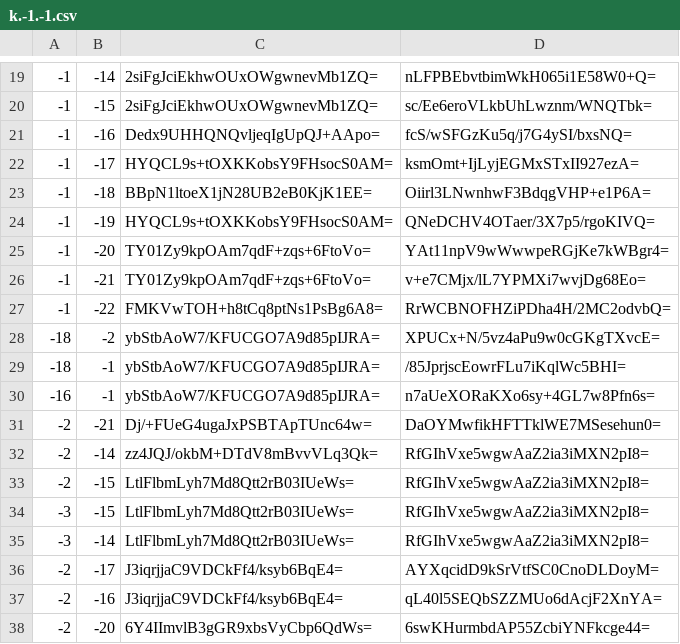
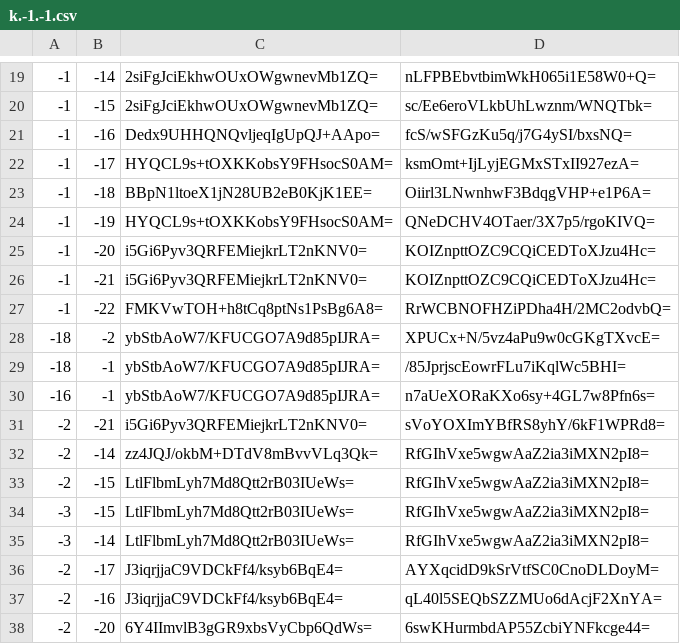
Before and after one commit to Brehtyn/brentyns.com-pipeline, a CSV file: unmined/tiles/zoom.-1/metadata/k.-1.-1.csv, drawn as a sheet; only a part is shown, gaps mark what is left out.

```diff
--- a/unmined/tiles/zoom.-1/metadata/k.-1.-1.csv
+++ b/unmined/tiles/zoom.-1/metadata/k.-1.-1.csv
@@ -24,4 +24,4 @@
 -1,-19,HYQCL9s+tOXKKobsY9FHsocS0AM=,QNeDCHV4OTaer/3X7p5/rgoKIVQ=
--1,-20,TY01Zy9kpOAm7qdF+zqs+6FtoVo=,YAt11npV9wWwwpeRGjKe7kWBgr4=
--1,-21,TY01Zy9kpOAm7qdF+zqs+6FtoVo=,v+e7CMjx/lL7YPMXi7wvjDg68Eo=
+-1,-20,i5Gi6Pyv3QRFEMiejkrLT2nKNV0=,KOIZnpttOZC9CQiCEDToXJzu4Hc=
+-1,-21,i5Gi6Pyv3QRFEMiejkrLT2nKNV0=,KOIZnpttOZC9CQiCEDToXJzu4Hc=
 -1,-22,FMKVwTOH+h8tCq8ptNs1PsBg6A8=,RrWCBNOFHZiPDha4H/2MC2odvbQ=
@@ -30,3 +30,3 @@
 -16,-1,ybStbAoW7/KFUCGO7A9d85pIJRA=,n7aUeXORaKXo6sy+4GL7w8Pfn6s=
--2,-21,Dj/+FUeG4ugaJxPSBTApTUnc64w=,DaOYMwfikHFTTklWE7MSesehun0=
+-2,-21,i5Gi6Pyv3QRFEMiejkrLT2nKNV0=,sVoYOXImYBfRS8yhY/6kF1WPRd8=
 -2,-14,zz4JQJ/okbM+DTdV8mBvvVLq3Qk=,RfGIhVxe5wgwAaZ2ia3iMXN2pI8=
```
Also changed, not shown: unmined/tiles/zoom.-1/metadata/k.0.-1.csv, unmined/tiles/zoom.-2/metadata/k.-1.-1.csv, 33 other files.
